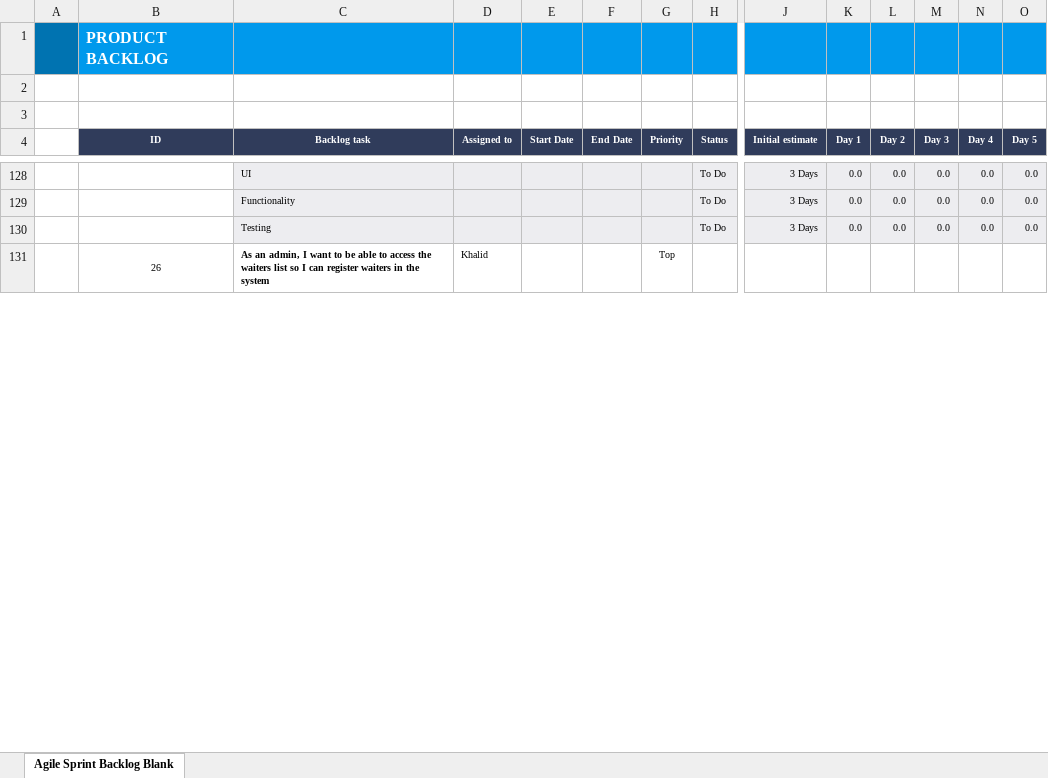
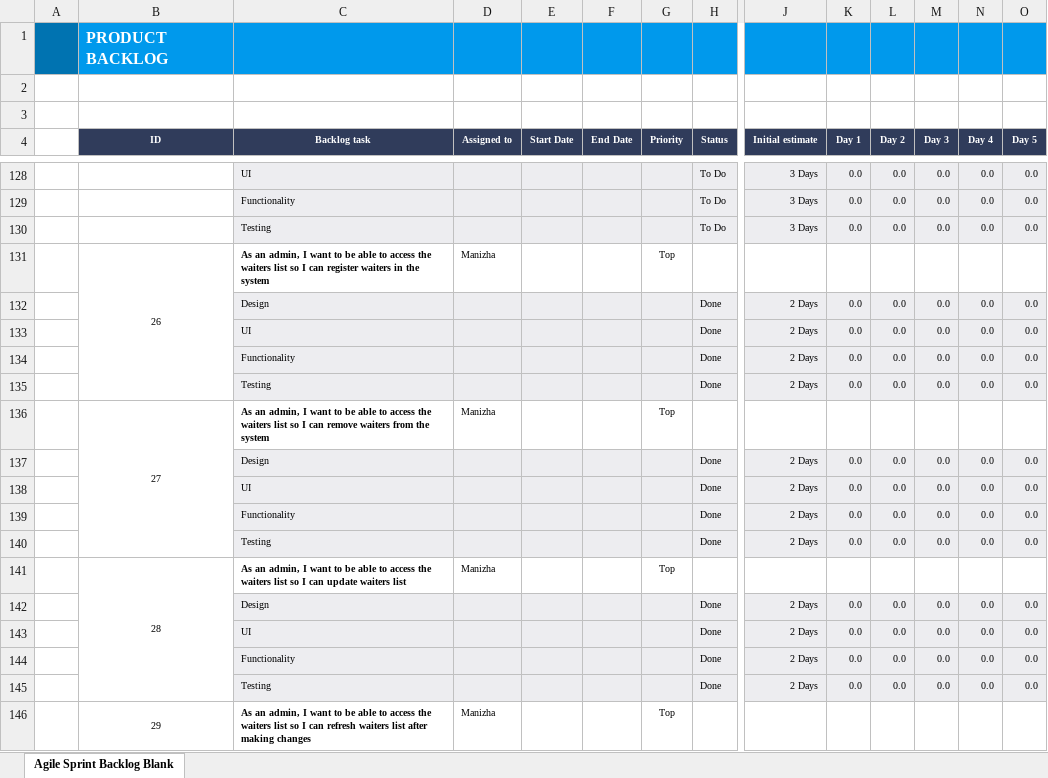
Before and after one commit to madinafazli/ScrumProject, an Excel workbook: Product Backlog.xlsx, sheet Agile Sprint Backlog Blank, drawn as a sheet; only a part is shown, gaps mark what is left out; values as stored, in another font and other column widths than the file's, no borders; removed rows and columns are numbered as before the commit, all else as after; rows hold the shown columns only; the diff covers the shown part only; the diff names each change by its address in the sheet, - before the commit and + after, or states it on an @@ line.

```diff
--- a/Product Backlog.xlsx (sheet Agile Sprint Backlog Blank)
+++ b/Product Backlog.xlsx (sheet Agile Sprint Backlog Blank)
-B131:B135 merged
+B131:B135 merged
-D131 (Assigned to): Khalid
+D131 (Assigned to): Manizha
@@ row 152 moved to row 132: Design @@
@@ row 153 moved to row 133: UI @@
@@ row 154 moved to row 134: Functionality @@
@@ row 155 moved to row 135: Testing @@
+row 136:  | 27 | As an admin, I want to be able to access the waiters list so I can remove waiters from the system | Manizha |  |  | Top
+row 137:  |  | Design |  |  |  |  | Done | 2 Days | 0.0 | 0.0 | 0.0 | 0.0 | 0.0
+row 138:  |  | UI |  |  |  |  | Done | 2 Days | 0.0 | 0.0 | 0.0 | 0.0 | 0.0
+row 139:  |  | Functionality |  |  |  |  | Done | 2 Days | 0.0 | 0.0 | 0.0 | 0.0 | 0.0
+row 140:  |  | Testing |  |  |  |  | Done | 2 Days | 0.0 | 0.0 | 0.0 | 0.0 | 0.0
+row 141:  | 28 | As an admin, I want to be able to access the waiters list so I can update waiters list | Manizha |  |  | Top
+row 142:  |  | Design |  |  |  |  | Done | 2 Days | 0.0 | 0.0 | 0.0 | 0.0 | 0.0
+row 143:  |  | UI |  |  |  |  | Done | 2 Days | 0.0 | 0.0 | 0.0 | 0.0 | 0.0
+row 144:  |  | Functionality |  |  |  |  | Done | 2 Days | 0.0 | 0.0 | 0.0 | 0.0 | 0.0
+row 145:  |  | Testing |  |  |  |  | Done | 2 Days | 0.0 | 0.0 | 0.0 | 0.0 | 0.0
+row 146:  | 29 | As an admin, I want to be able to access the waiters list so I can refresh waiters list after making changes | Manizha |  |  | Top
```
Also changed, not shown: 24 added rows, 5 removed rows, 4 moved rows and 4 edited cells elsewhere in this sheet, Sprint3.xlsx, 4 other files.
